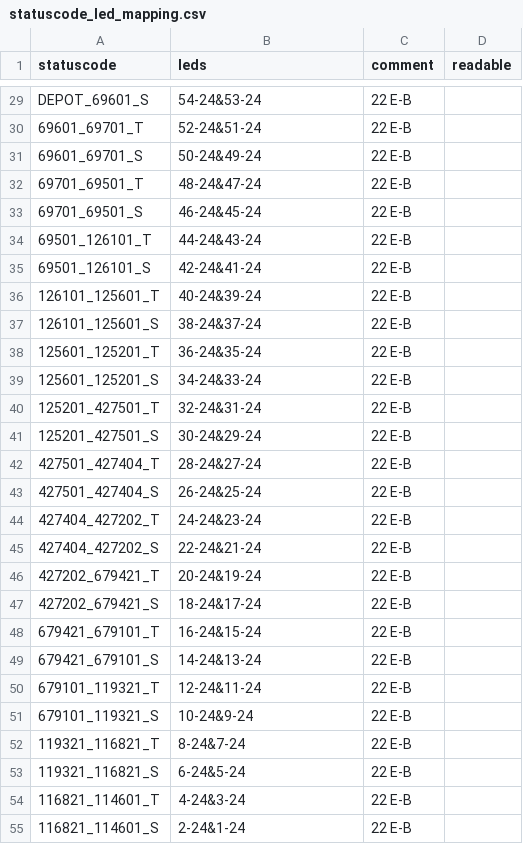
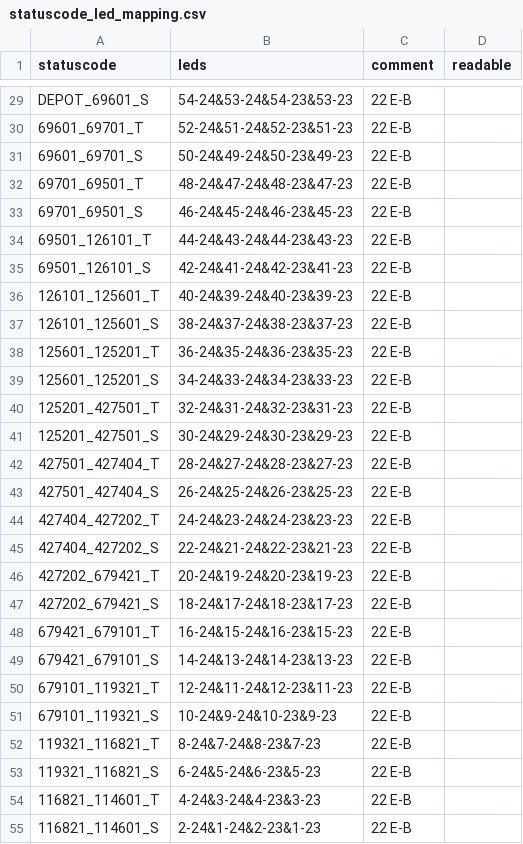
Before and after one commit to lumaghg/rnv-train-monitor, a CSV file: src/statuscode_led_mapping.csv, drawn as a sheet; only a part is shown, gaps mark what is left out; the diff covers the shown part only; the diff names each change by its address in the sheet, - before the commit and + after, or states it on an @@ line.

```diff
--- a/src/statuscode_led_mapping.csv
+++ b/src/statuscode_led_mapping.csv
-B29 (leds): 54-24&53-24
+B29 (leds): 54-24&53-24&54-23&53-23
-B30 (leds): 52-24&51-24
+B30 (leds): 52-24&51-24&52-23&51-23
-B31 (leds): 50-24&49-24
+B31 (leds): 50-24&49-24&50-23&49-23
-B32 (leds): 48-24&47-24
+B32 (leds): 48-24&47-24&48-23&47-23
-B33 (leds): 46-24&45-24
+B33 (leds): 46-24&45-24&46-23&45-23
-B34 (leds): 44-24&43-24
+B34 (leds): 44-24&43-24&44-23&43-23
-B35 (leds): 42-24&41-24
+B35 (leds): 42-24&41-24&42-23&41-23
-B36 (leds): 40-24&39-24
+B36 (leds): 40-24&39-24&40-23&39-23
-B37 (leds): 38-24&37-24
+B37 (leds): 38-24&37-24&38-23&37-23
-B38 (leds): 36-24&35-24
+B38 (leds): 36-24&35-24&36-23&35-23
-B39 (leds): 34-24&33-24
+B39 (leds): 34-24&33-24&34-23&33-23
-B40 (leds): 32-24&31-24
+B40 (leds): 32-24&31-24&32-23&31-23
-B41 (leds): 30-24&29-24
+B41 (leds): 30-24&29-24&30-23&29-23
-B42 (leds): 28-24&27-24
+B42 (leds): 28-24&27-24&28-23&27-23
-B43 (leds): 26-24&25-24
+B43 (leds): 26-24&25-24&26-23&25-23
-B44 (leds): 24-24&23-24
+B44 (leds): 24-24&23-24&24-23&23-23
-B45 (leds): 22-24&21-24
+B45 (leds): 22-24&21-24&22-23&21-23
-B46 (leds): 20-24&19-24
+B46 (leds): 20-24&19-24&20-23&19-23
-B47 (leds): 18-24&17-24
+B47 (leds): 18-24&17-24&18-23&17-23
-B48 (leds): 16-24&15-24
+B48 (leds): 16-24&15-24&16-23&15-23
-B49 (leds): 14-24&13-24
+B49 (leds): 14-24&13-24&14-23&13-23
-B50 (leds): 12-24&11-24
+B50 (leds): 12-24&11-24&12-23&11-23
-B51 (leds): 10-24&9-24
+B51 (leds): 10-24&9-24&10-23&9-23
-B52 (leds): 8-24&7-24
+B52 (leds): 8-24&7-24&8-23&7-23
-B53 (leds): 6-24&5-24
+B53 (leds): 6-24&5-24&6-23&5-23
-B54 (leds): 4-24&3-24
+B54 (leds): 4-24&3-24&4-23&3-23
-B55 (leds): 2-24&1-24
+B55 (leds): 2-24&1-24&2-23&1-23
```
Also changed, not shown: 27 edited cells elsewhere in this file.
